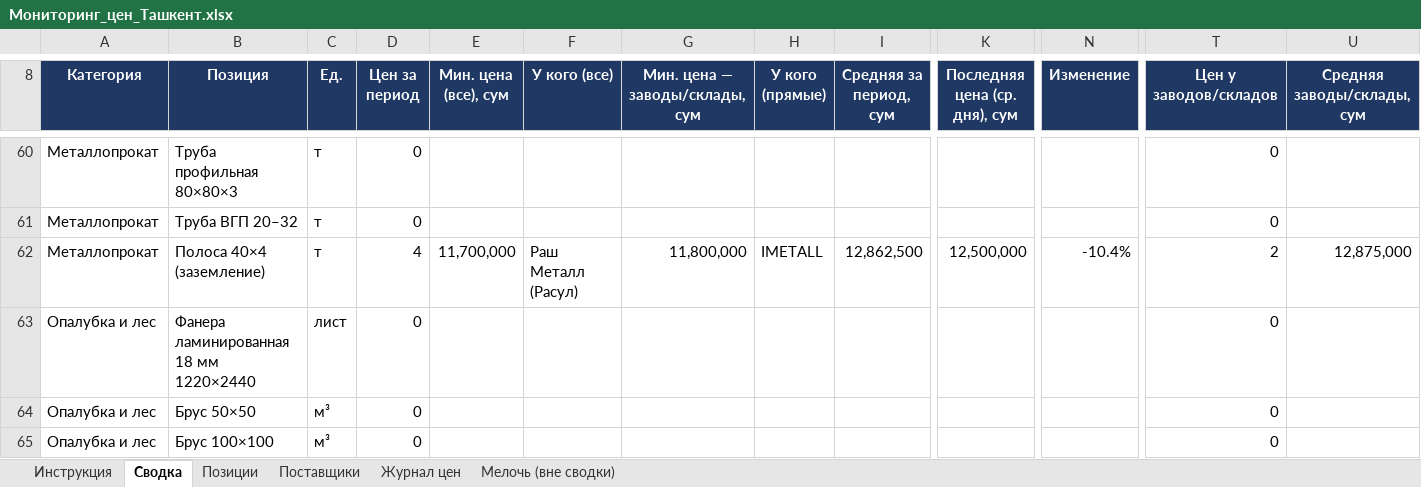
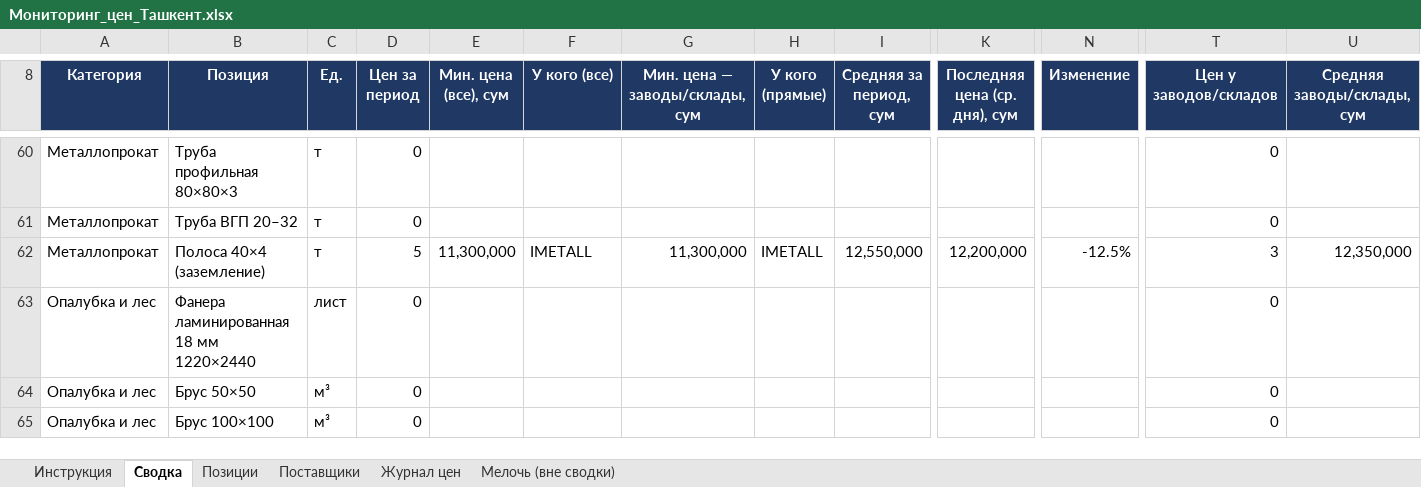
Before and after one commit to Semeev/test_seccondbrain, an Excel workbook: vault/thoughts/projects/golden-hills/Мониторинг_цен_Ташкент.xlsx, sheet Сводка, drawn as a sheet; only a part is shown, gaps mark what is left out; values as stored, in another font and other column widths than the file's, no borders; conditional formats not drawn; the diff names each change by its address in the sheet, - before the commit and + after, or states it on an @@ line.

```diff
--- a/vault/thoughts/projects/golden-hills/Мониторинг_цен_Ташкент.xlsx (sheet Сводка)
+++ b/vault/thoughts/projects/golden-hills/Мониторинг_цен_Ташкент.xlsx (sheet Сводка)
-D62 (Цен за период): 4
+D62 (Цен за период): 5
-E62 (Мин. цена (все), сум): 11,700,000
+E62 (Мин. цена (все), сум): 11,300,000
-F62 (У кого (все)): Раш Металл (Расул)
+F62 (У кого (все)): IMETALL
-G62 (Мин. цена — заводы/склады, сум): 11,800,000
+G62 (Мин. цена — заводы/склады, сум): 11,300,000
-I62 (Средняя за период, сум): 12,862,500
+I62 (Средняя за период, сум): 12,550,000
-K62 (Последняя цена (ср. дня), сум): 12,500,000
+K62 (Последняя цена (ср. дня), сум): 12,200,000
-N62 (Изменение): -10.4%
+N62 (Изменение): -12.5%
-T62 (Цен у заводов/складов): 2
+T62 (Цен у заводов/складов): 3
-U62 (Средняя заводы/склады, сум): 12,875,000
+U62 (Средняя заводы/склады, сум): 12,350,000
```
Also changed, not shown: sheet Журнал цен, sheet Поставщики, hidden cells, 5 other files.
